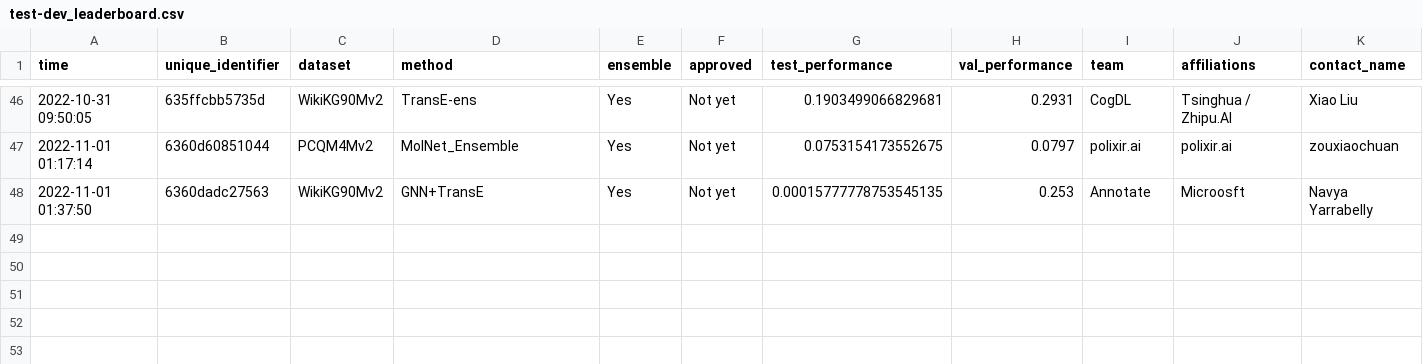
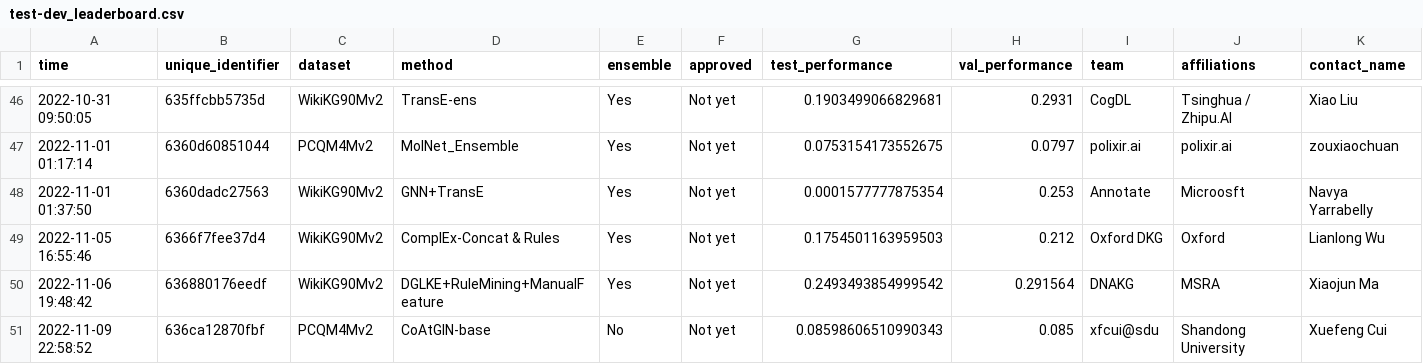
Before and after one commit to snap-stanford/ogb-web, a CSV file: test-dev_leaderboard.csv, drawn as a sheet; only a part is shown, gaps mark what is left out; rows hold the shown columns only; the diff names each change by its address in the sheet, - before the commit and + after, or states it on an @@ line.

```diff
--- a/test-dev_leaderboard.csv
+++ b/test-dev_leaderboard.csv
-G48 (test_performance): 0.00015777778753545135
+G48 (test_performance): 0.0001577777875354
+row 49: 2022-11-05 16:55:46 | 6366f7fee37d4 | WikiKG90Mv2 | ComplEx-Concat & Rules | Yes | Not yet | 0.1754501163959503 | 0.212 | Oxford DKG | Oxford | Lianlong Wu
+row 50: 2022-11-06 19:48:42 | 636880176eedf | WikiKG90Mv2 | DGLKE+RuleMining+ManualFeature | Yes | Not yet | 0.2493493854999542 | 0.291564 | DNAKG | MSRA | Xiaojun Ma
+row 51: 2022-11-09 22:58:52 | 636ca12870fbf | PCQM4Mv2 | CoAtGIN-base | No | Not yet | 0.08598606510990343 | 0.085 | xfcui@sdu | Shandong University | Xuefeng Cui
```
Also changed, not shown: test-dev_master.csv, 1 other file.
